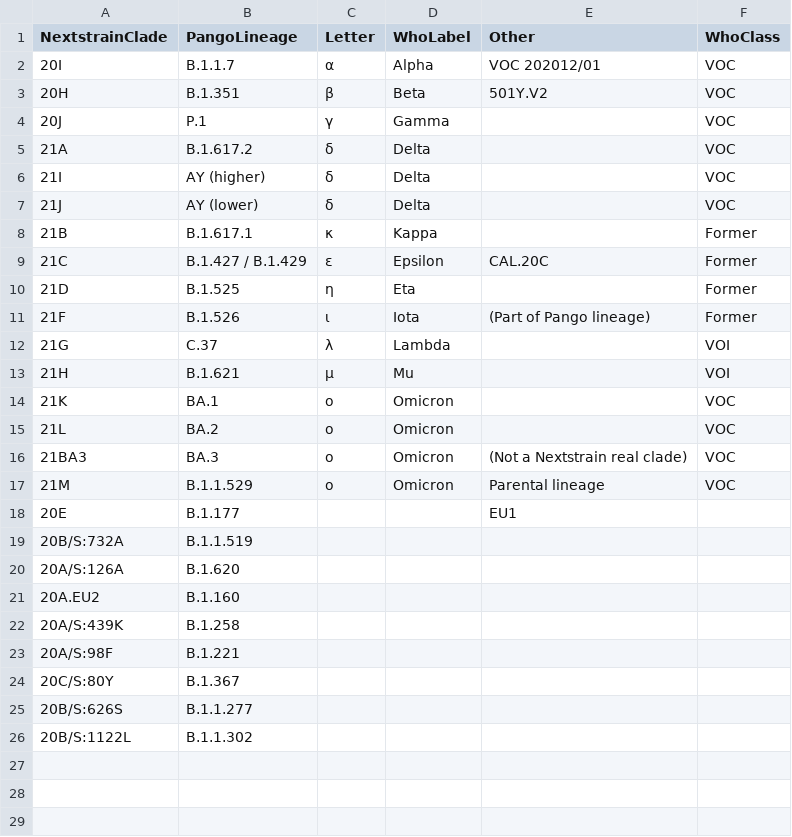
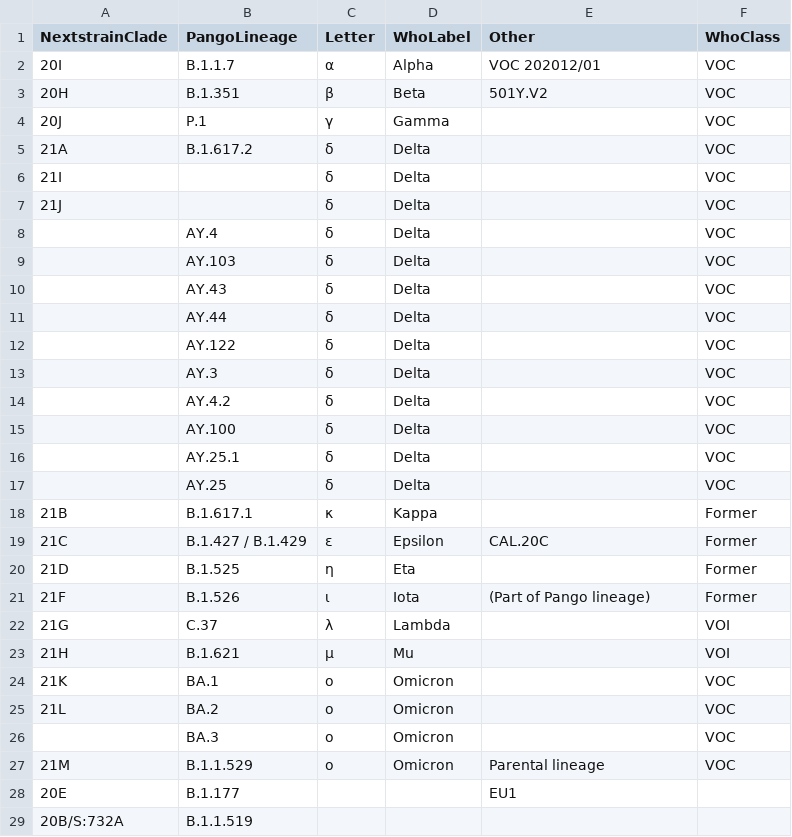
Before and after one commit to lenaschimmel/sc2rf, a CSV file: mapping.csv, drawn as a sheet; only a part is shown; the shorter side is filled out with more unchanged rows.

Commit message:
Huge change: both Nextstrain clades and Pango lineages can be named. New virus_properties format. More variants in mapping.csv.

```diff
--- a/mapping.csv
+++ b/mapping.csv
@@ -5,4 +5,14 @@ NextstrainClade,PangoLineage,Letter,WhoLabel,Other,WhoClass
 21A,B.1.617.2,δ,Delta,,VOC
-21I,AY (higher),δ,Delta,,VOC
-21J,AY (lower),δ,Delta,,VOC
+21I,,δ,Delta,,VOC
+21J,,δ,Delta,,VOC
+,AY.4,δ,Delta,,VOC
+,AY.103,δ,Delta,,VOC
+,AY.43,δ,Delta,,VOC
+,AY.44,δ,Delta,,VOC
+,AY.122,δ,Delta,,VOC
+,AY.3,δ,Delta,,VOC
+,AY.4.2,δ,Delta,,VOC
+,AY.100,δ,Delta,,VOC
+,AY.25.1,δ,Delta,,VOC
+,AY.25,δ,Delta,,VOC
 21B,B.1.617.1,κ,Kappa,,Former
@@ -15,3 +25,3 @@ NextstrainClade,PangoLineage,Letter,WhoLabel,Other,WhoClass
 21L,BA.2,ο,Omicron,,VOC
-21BA3,BA.3,ο,Omicron,(Not a Nextstrain real clade),VOC
+,BA.3,ο,Omicron,,VOC
 21M,B.1.1.529,ο,Omicron,Parental lineage,VOC
```
Also changed, not shown: 3 other files.
